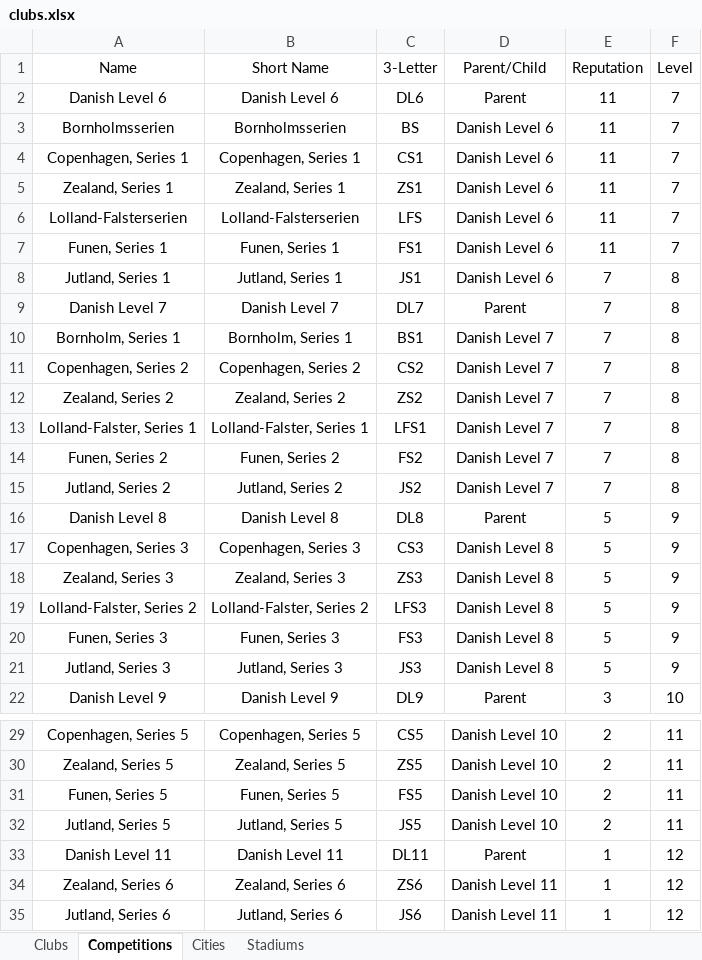
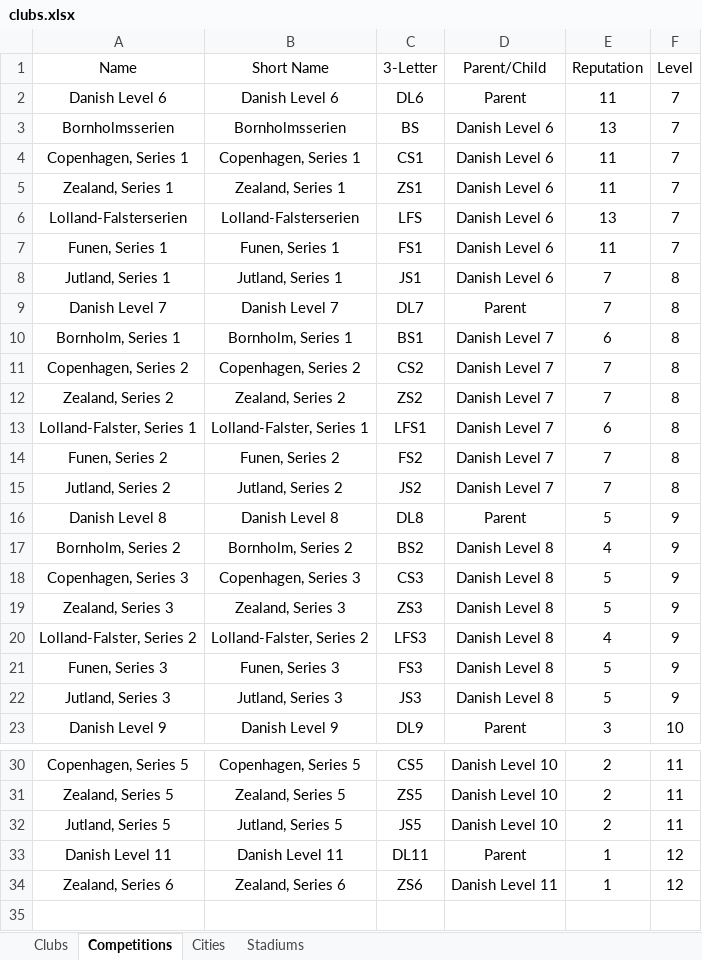
Before and after one commit to GirafiStudios/FM-XML-Club-Creator, an Excel workbook: clubs.xlsx, sheet Competitions, drawn as a sheet; only a part is shown, gaps mark what is left out; values as stored, in another font and other column widths than the file's, no borders; charts and pictures and table styles not drawn; removed rows and columns are numbered as before the commit, all else as after; the diff names each change by its address in the sheet, - before the commit and + after, or states it on an @@ line.

```diff
--- a/clubs.xlsx (sheet Competitions)
+++ b/clubs.xlsx (sheet Competitions)
-E3 (Reputation): 11
+E3 (Reputation): 13
-E6 (Reputation): 11
+E6 (Reputation): 13
-E10 (Reputation): 7
+E10 (Reputation): 6
-E13 (Reputation): 7
+E13 (Reputation): 6
+row 17: Bornholm, Series 2 | Bornholm, Series 2 | BS2 | Danish Level 8 | 4 | 9
-E20 (Reputation): 5
+E20 (Reputation): 4
-row 31: Funen, Series 5 | Funen, Series 5 | FS5 | Danish Level 10 | 2 | 11
-row 35: Jutland, Series 6 | Jutland, Series 6 | JS6 | Danish Level 11 | 1 | 12
```
Also changed, not shown: sheet Clubs, 3 other files.
